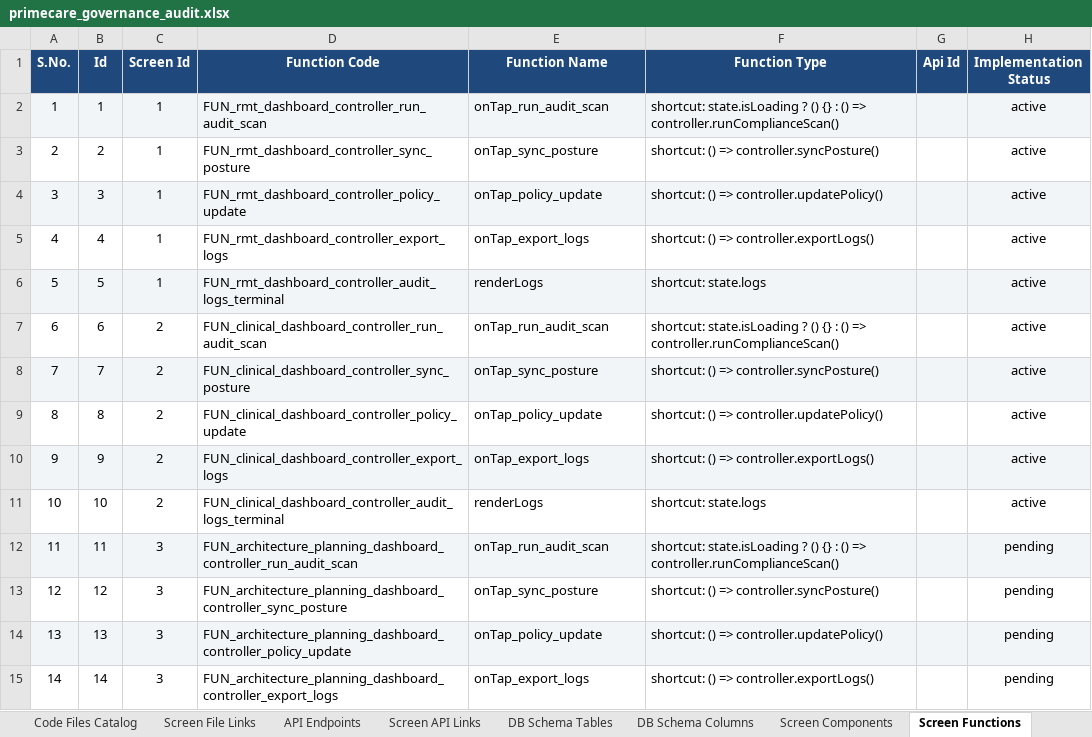
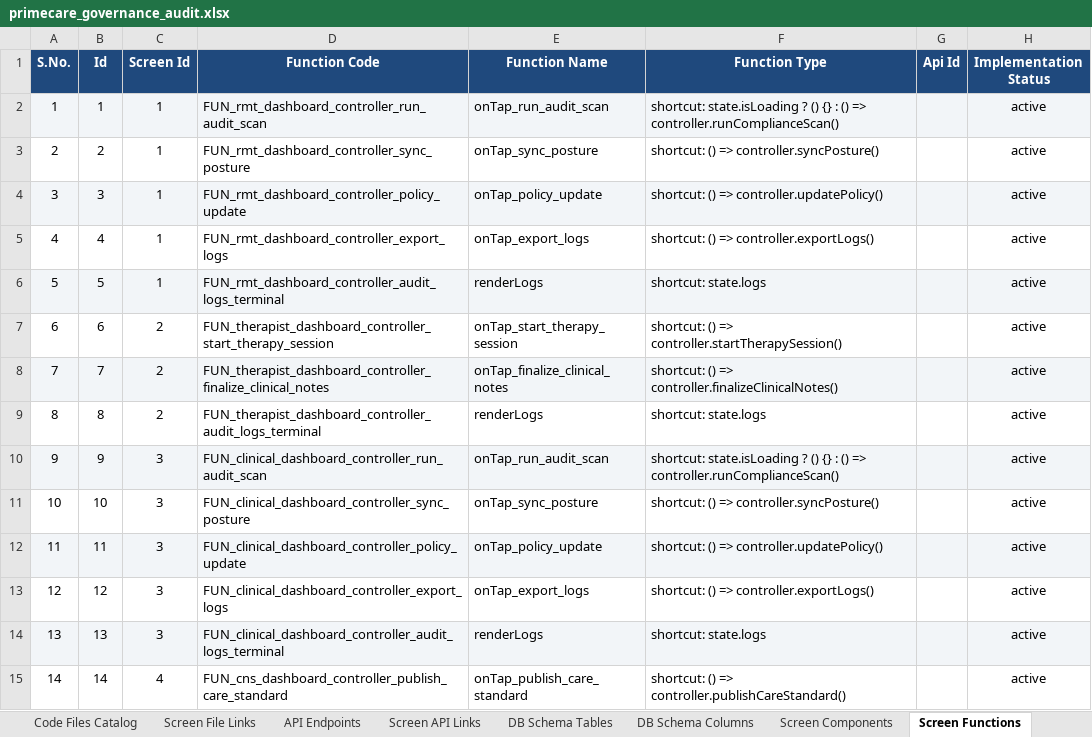
Before and after one commit to shaikhrais/primecare-platform, an Excel workbook: .agents/governance/primecare_governance_audit.xlsx, sheet Screen Functions, drawn as a sheet; only a part is shown; values as stored, in another font and other column widths than the file's, no borders; the diff covers the shown part only; the diff names each change by its address in the sheet, - before the commit and + after, or states it on an @@ line.

Commit message:
feat(governance): transition to 34-table Enterprise Software Governance Architecture with deep code scanning and dependency graphs

```diff
--- a/.agents/governance/primecare_governance_audit.xlsx (sheet Screen Functions)
+++ b/.agents/governance/primecare_governance_audit.xlsx (sheet Screen Functions)
-D7 (Function Code): FUN_clinical_dashboard_controller_run_audit_scan
+D7 (Function Code): FUN_therapist_dashboard_controller_start_therapy_session
-E7 (Function Name): onTap_run_audit_scan
+E7 (Function Name): onTap_start_therapy_session
-F7 (Function Type): shortcut: state.isLoading ? () {} : () => controller.runComplianceScan()
+F7 (Function Type): shortcut: () => controller.startTherapySession()
-D8 (Function Code): FUN_clinical_dashboard_controller_sync_posture
+D8 (Function Code): FUN_therapist_dashboard_controller_finalize_clinical_notes
-E8 (Function Name): onTap_sync_posture
+E8 (Function Name): onTap_finalize_clinical_notes
-F8 (Function Type): shortcut: () => controller.syncPosture()
+F8 (Function Type): shortcut: () => controller.finalizeClinicalNotes()
-D9 (Function Code): FUN_clinical_dashboard_controller_policy_update
+D9 (Function Code): FUN_therapist_dashboard_controller_audit_logs_terminal
-E9 (Function Name): onTap_policy_update
+E9 (Function Name): renderLogs
-F9 (Function Type): shortcut: () => controller.updatePolicy()
+F9 (Function Type): shortcut: state.logs
-C10:C11 (Screen Id): 2
+C10:C11 (Screen Id): 3
-D10 (Function Code): FUN_clinical_dashboard_controller_export_logs
+D10 (Function Code): FUN_clinical_dashboard_controller_run_audit_scan
-E10 (Function Name): onTap_export_logs
+E10 (Function Name): onTap_run_audit_scan
-F10 (Function Type): shortcut: () => controller.exportLogs()
+F10 (Function Type): shortcut: state.isLoading ? () {} : () => controller.runComplianceScan()
-D11 (Function Code): FUN_clinical_dashboard_controller_audit_logs_terminal
+D11 (Function Code): FUN_clinical_dashboard_controller_sync_posture
-E11 (Function Name): renderLogs
+E11 (Function Name): onTap_sync_posture
-F11 (Function Type): shortcut: state.logs
+F11 (Function Type): shortcut: () => controller.syncPosture()
-D12 (Function Code): FUN_architecture_planning_dashboard_controller_run_audit_scan
+D12 (Function Code): FUN_clinical_dashboard_controller_policy_update
-E12 (Function Name): onTap_run_audit_scan
+E12 (Function Name): onTap_policy_update
-F12 (Function Type): shortcut: state.isLoading ? () {} : () => controller.runComplianceScan()
+F12 (Function Type): shortcut: () => controller.updatePolicy()
-H12:H15 (Implementation Status): pending
+H12:H15 (Implementation Status): active
-D13 (Function Code): FUN_architecture_planning_dashboard_controller_sync_posture
+D13 (Function Code): FUN_clinical_dashboard_controller_export_logs
-E13 (Function Name): onTap_sync_posture
+E13 (Function Name): onTap_export_logs
-F13 (Function Type): shortcut: () => controller.syncPosture()
+F13 (Function Type): shortcut: () => controller.exportLogs()
-D14 (Function Code): FUN_architecture_planning_dashboard_controller_policy_update
+D14 (Function Code): FUN_clinical_dashboard_controller_audit_logs_terminal
-E14 (Function Name): onTap_policy_update
+E14 (Function Name): renderLogs
-F14 (Function Type): shortcut: () => controller.updatePolicy()
+F14 (Function Type): shortcut: state.logs
-C15 (Screen Id): 3
+C15 (Screen Id): 4
-D15 (Function Code): FUN_architecture_planning_dashboard_controller_export_logs
+D15 (Function Code): FUN_cns_dashboard_controller_publish_care_standard
-E15 (Function Name): onTap_export_logs
+E15 (Function Name): onTap_publish_care_standard
-F15 (Function Type): shortcut: () => controller.exportLogs()
+F15 (Function Type): shortcut: () => controller.publishCareStandard()
```
Also changed, not shown: 31 added rows, 37 removed rows, 833 edited cells, cell formats and row numbers in column A elsewhere in this sheet, sheet Role Function Permissions, sheet DB Schema Columns, sheet Code Files Catalog, sheet Screens Registry, sheet Screen Components, sheet Test Cases Matrix, 12 more sheets, other sheet tabs, 8 other files.
